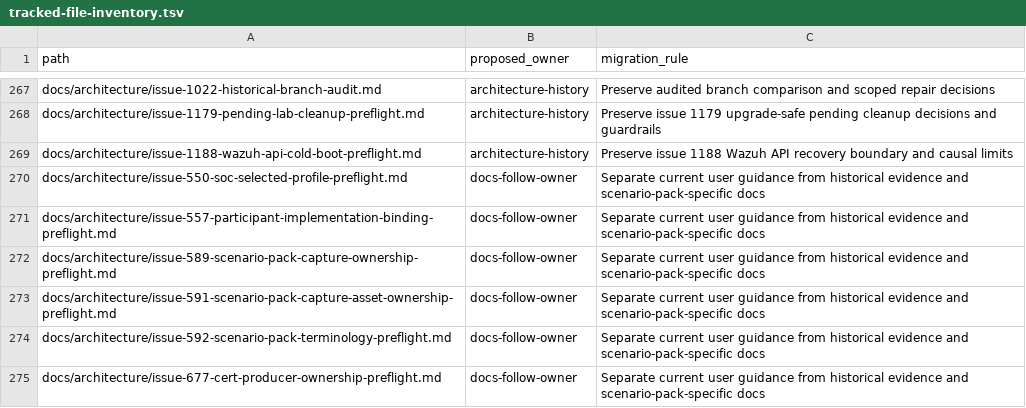
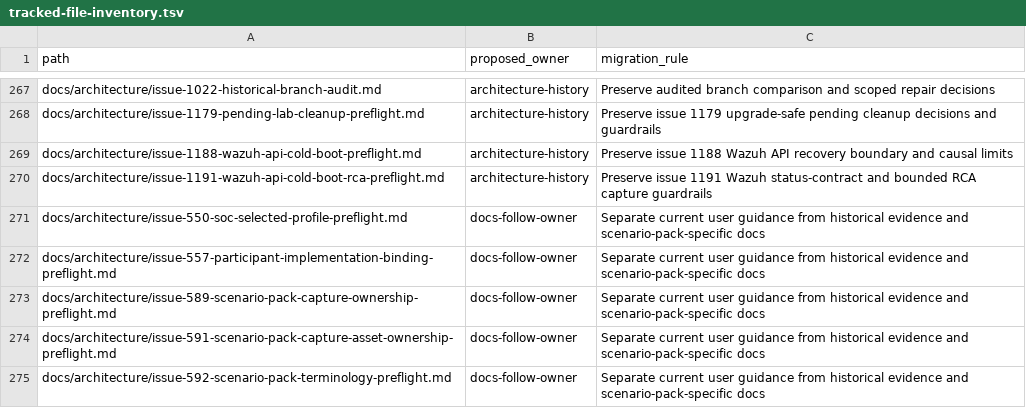
Before and after one commit to Brad-Edwards/aptl, a TSV file: docs/reviews/962-lilrae-readiness/tracked-file-inventory.tsv, drawn as a sheet; only a part is shown, gaps mark what is left out; the shorter side is filled out with more unchanged rows.

Commit message:
Fix Wazuh API retry status and capture cold-boot evidence

```diff
--- a/docs/reviews/962-lilrae-readiness/tracked-file-inventory.tsv
+++ b/docs/reviews/962-lilrae-readiness/tracked-file-inventory.tsv
@@ -269,2 +269,3 @@ docs/architecture/issue-1179-pending-lab-cleanup-preflight.md	architecture-histo
 docs/architecture/issue-1188-wazuh-api-cold-boot-preflight.md	architecture-history	Preserve issue 1188 Wazuh API recovery boundary and causal limits
+docs/architecture/issue-1191-wazuh-api-cold-boot-rca-preflight.md	architecture-history	Preserve issue 1191 Wazuh status-contract and bounded RCA capture guardrails
 docs/architecture/issue-550-soc-selected-profile-preflight.md	docs-follow-owner	Separate current user guidance from historical evidence and scenario-pack-specific docs
```
Also changed, not shown: 3 other files.
